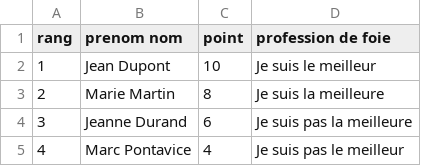
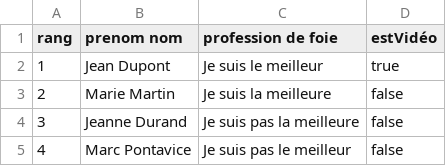
Before and after one commit to TristanL06/S7_mw_LongLab, a CSV file: data/candidats.csv, drawn as a sheet; removed rows and columns are numbered as before the commit, all else as after; the diff names each change by its address in the sheet, - before the commit and + after, or states it on an @@ line.

```diff
--- a/data/candidats.csv
+++ b/data/candidats.csv
-column C (point), rows 2-5: 10 | 8 | 6 | 4
+column D (estVidéo), rows 2-5: true | false | false | false
```
Also changed, not shown: 11 other files.
